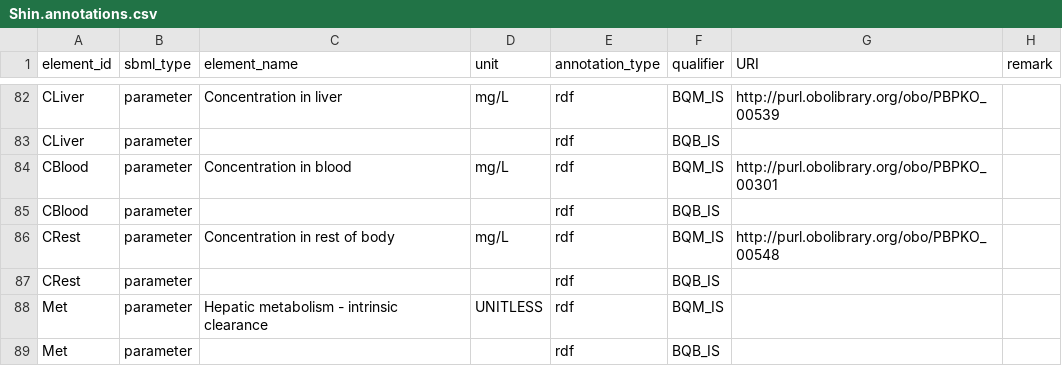
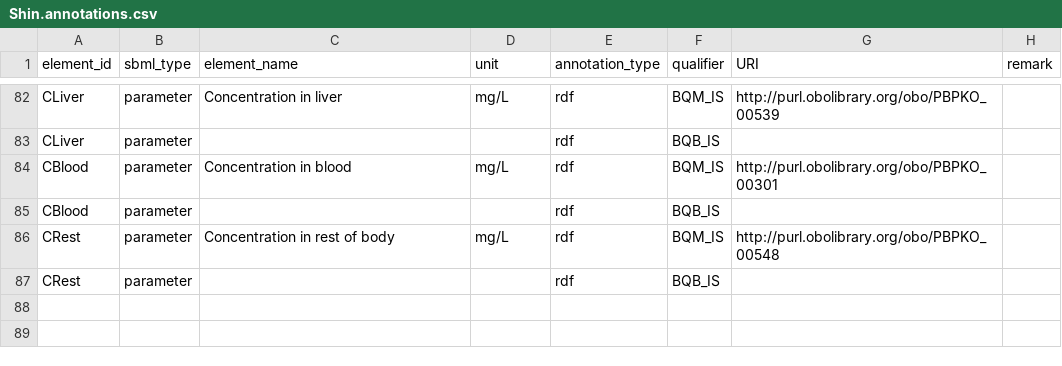
Before and after one commit to fair-pbk/exposure-route-pbk-models, a CSV file: models/oral/Bisphenols/Shin/Shin.annotations.csv, drawn as a sheet; only a part is shown, gaps mark what is left out.

```diff
--- a/models/oral/Bisphenols/Shin/Shin.annotations.csv
+++ b/models/oral/Bisphenols/Shin/Shin.annotations.csv
@@ -87,3 +87 @@ CRest,parameter,Concentration in rest of body,mg/L,rdf,BQM_IS,http://purl.obolib
 CRest,parameter,,,rdf,BQB_IS,,
-Met,parameter,Hepatic metabolism - intrinsic clearance,UNITLESS,rdf,BQM_IS,,
-Met,parameter,,,rdf,BQB_IS,,
```
Also changed, not shown: models/oral/Bisphenols/Teeguarden/Teeguarden.annotations.csv, 2 other files.
